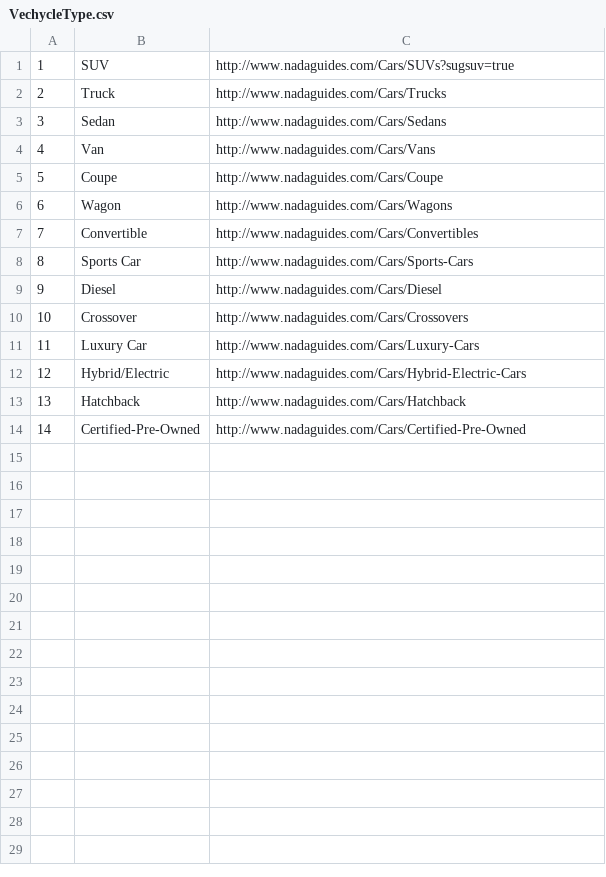
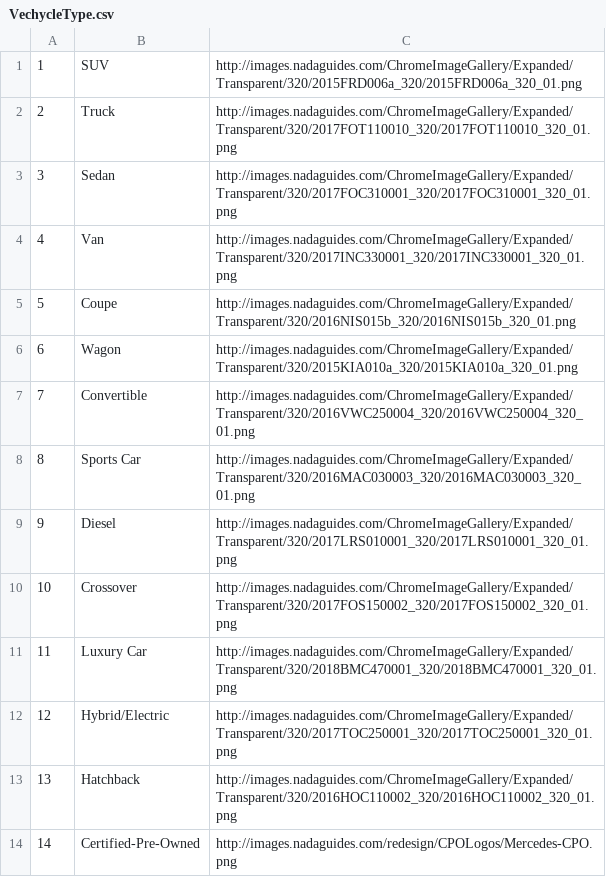
Before and after one commit to adm3942soit/VehiclyManager, a CSV file: src/main/resources/VechycleType.csv, drawn as a sheet.

Commit message:
add clases

```diff
--- a/src/main/resources/VechycleType.csv
+++ b/src/main/resources/VechycleType.csv
@@ -1,14 +1,14 @@
-1,SUV,http://www.nadaguides.com/Cars/SUVs?sugsuv=true
-2,Truck,http://www.nadaguides.com/Cars/Trucks
-3,Sedan,http://www.nadaguides.com/Cars/Sedans
-4,Van,http://www.nadaguides.com/Cars/Vans
-5,Coupe,http://www.nadaguides.com/Cars/Coupe
-6,Wagon,http://www.nadaguides.com/Cars/Wagons
-7,Convertible,http://www.nadaguides.com/Cars/Convertibles
-8,Sports Car,http://www.nadaguides.com/Cars/Sports-Cars
-9,Diesel,http://www.nadaguides.com/Cars/Diesel
-10,Crossover,http://www.nadaguides.com/Cars/Crossovers
-11,Luxury Car,http://www.nadaguides.com/Cars/Luxury-Cars
-12,Hybrid/Electric,http://www.nadaguides.com/Cars/Hybrid-Electric-Cars
-13,Hatchback,http://www.nadaguides.com/Cars/Hatchback
-14,Certified-Pre-Owned,http://www.nadaguides.com/Cars/Certified-Pre-Owned
+1,SUV,http://images.nadaguides.com/ChromeImageGallery/Expanded/Transparent/320/2015FRD006a_320/2015FRD006a_320_01.png
+2,Truck,http://images.nadaguides.com/ChromeImageGallery/Expanded/Transparent/320/2017FOT110010_320/2017FOT110010_320_01.png
+3,Sedan,http://images.nadaguides.com/ChromeImageGallery/Expanded/Transparent/320/2017FOC310001_320/2017FOC310001_320_01.png
+4,Van,http://images.nadaguides.com/ChromeImageGallery/Expanded/Transparent/320/2017INC330001_320/2017INC330001_320_01.png
+5,Coupe,http://images.nadaguides.com/ChromeImageGallery/Expanded/Transparent/320/2016NIS015b_320/2016NIS015b_320_01.png
+6,Wagon,http://images.nadaguides.com/ChromeImageGallery/Expanded/Transparent/320/2015KIA010a_320/2015KIA010a_320_01.png
+7,Convertible,http://images.nadaguides.com/ChromeImageGallery/Expanded/Transparent/320/2016VWC250004_320/2016VWC250004_320_01.png
+8,Sports Car,http://images.nadaguides.com/ChromeImageGallery/Expanded/Transparent/320/2016MAC030003_320/2016MAC030003_320_01.png
+9,Diesel,http://images.nadaguides.com/ChromeImageGallery/Expanded/Transparent/320/2017LRS010001_320/2017LRS010001_320_01.png
+10,Crossover,http://images.nadaguides.com/ChromeImageGallery/Expanded/Transparent/320/2017FOS150002_320/2017FOS150002_320_01.png
+11,Luxury Car,http://images.nadaguides.com/ChromeImageGallery/Expanded/Transparent/320/2018BMC470001_320/2018BMC470001_320_01.png
+12,Hybrid/Electric,http://images.nadaguides.com/ChromeImageGallery/Expanded/Transparent/320/2017TOC250001_320/2017TOC250001_320_01.png
+13,Hatchback,http://images.nadaguides.com/ChromeImageGallery/Expanded/Transparent/320/2016HOC110002_320/2016HOC110002_320_01.png
+14,Certified-Pre-Owned,http://images.nadaguides.com/redesign/CPOLogos/Mercedes-CPO.png
```
